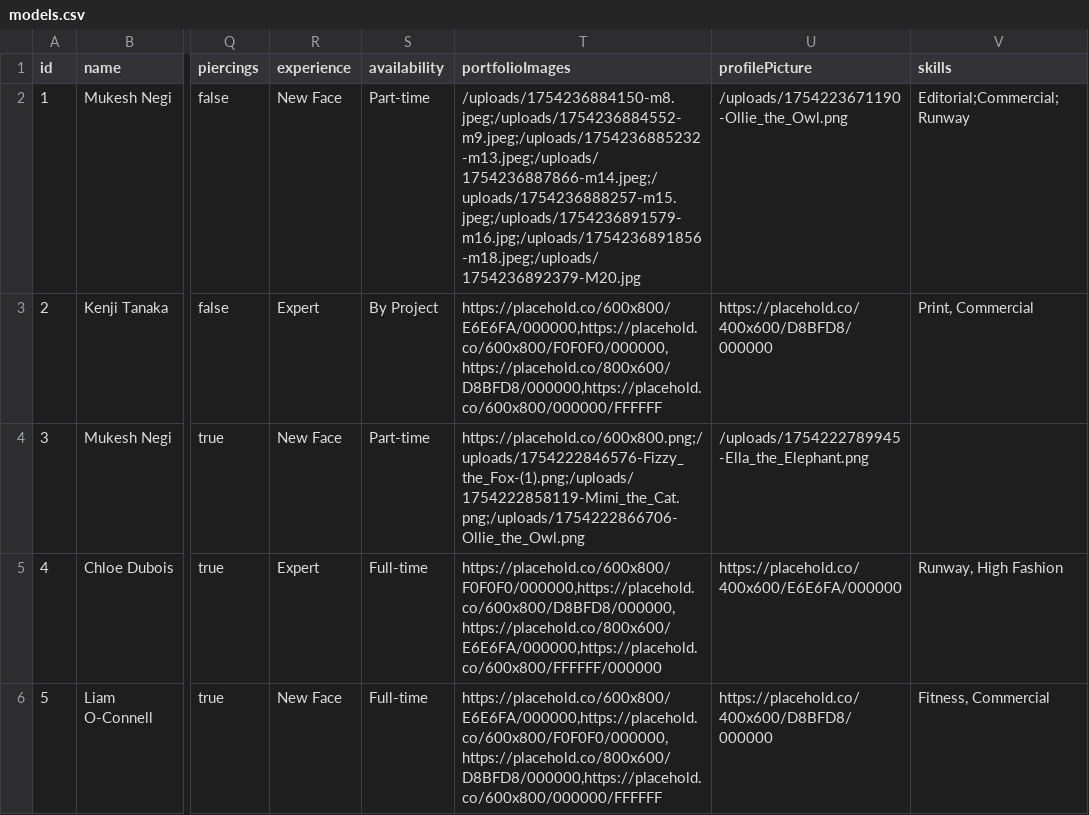
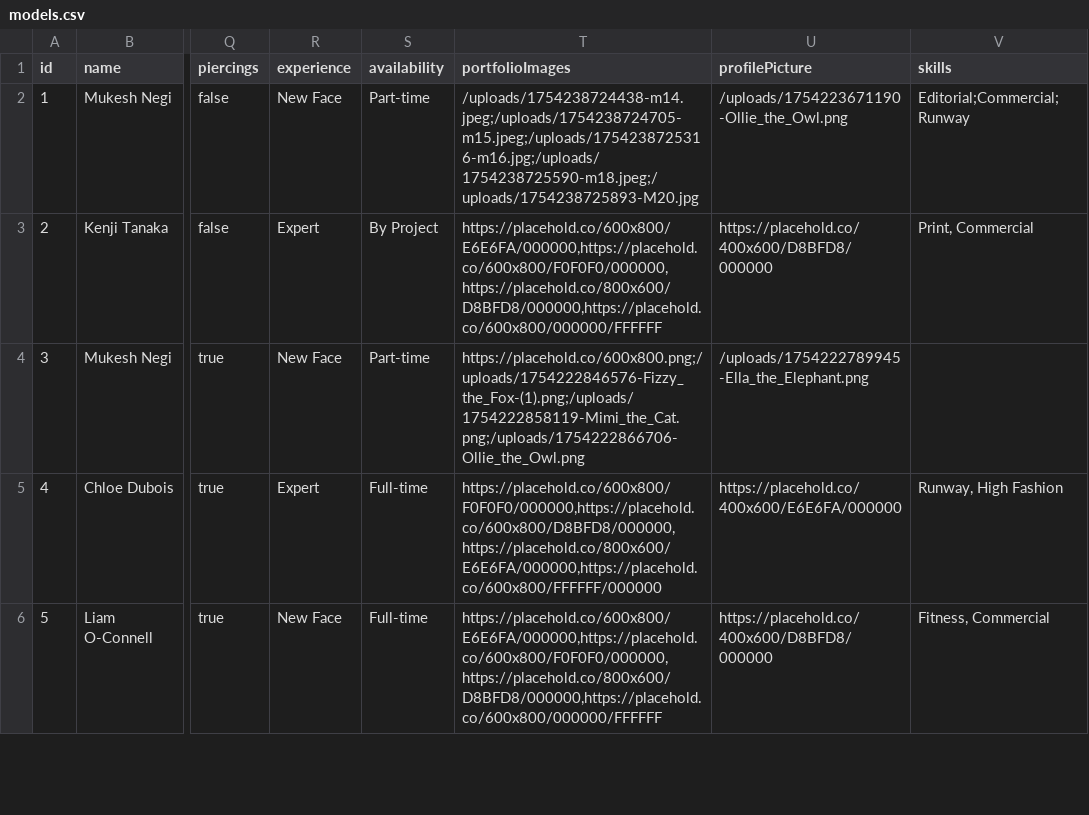
Before and after one commit to negirox/GlamConnect, a CSV file: public/models.csv, drawn as a sheet; only a part is shown, gaps mark what is left out; the diff names each change by its address in the sheet, - before the commit and + after, or states it on an @@ line.

```diff
--- a/public/models.csv
+++ b/public/models.csv
-T2 (portfolioImages): /uploads/1754236884150-m8.jpeg;/uploads/1754236884552-m9.jpeg;/uploads/1754236885232-m13.jpeg;/uploads/1754236887866-m14.jpeg;/uploads/1754236888257-m15.jpeg;/uploads/1754236891579-m16.jpg;/uploads/1754236891856-m18.jpeg;/uploads/1754236892379-M20.jpg
+T2 (portfolioImages): /uploads/1754238724438-m14.jpeg;/uploads/1754238724705-m15.jpeg;/uploads/1754238725316-m16.jpg;/uploads/1754238725590-m18.jpeg;/uploads/1754238725893-M20.jpg
```
Also changed, not shown: 13 other files.
